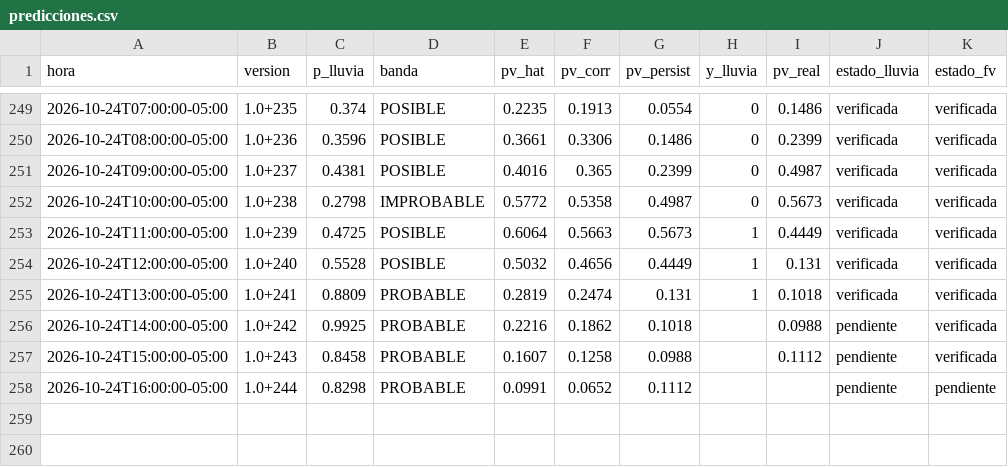
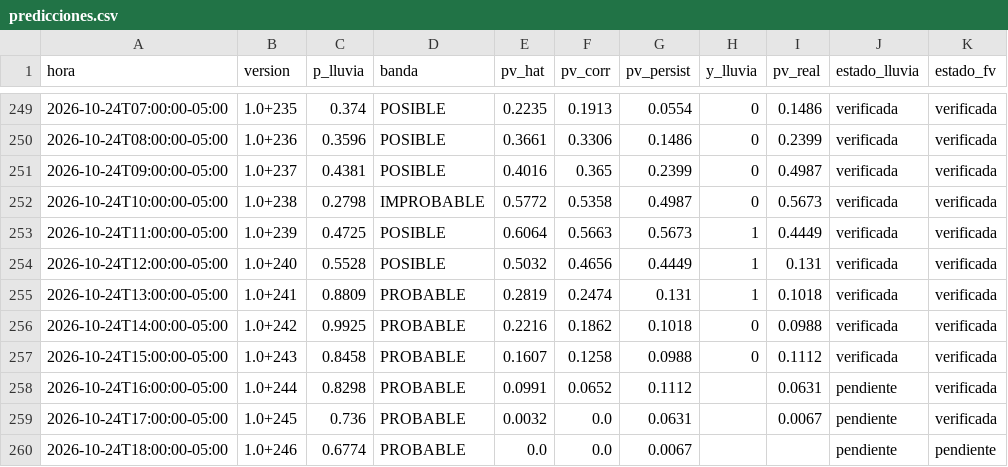
Before and after one commit to Andresp1412/estancioncita-aurea, a CSV file: data/predicciones.csv, drawn as a sheet; only a part is shown, gaps mark what is left out.

```diff
--- a/data/predicciones.csv
+++ b/data/predicciones.csv
@@ -255,4 +255,6 @@ hora,version,p_lluvia,banda,pv_hat,pv_corr,pv_persist,y_lluvia,pv_real,estado_ll
 2026-10-24T13:00:00-05:00,1.0+241,0.8809,PROBABLE,0.2819,0.2474,0.131,1,0.1018,verificada,verificada
-2026-10-24T14:00:00-05:00,1.0+242,0.9925,PROBABLE,0.2216,0.1862,0.1018,,0.0988,pendiente,verificada
-2026-10-24T15:00:00-05:00,1.0+243,0.8458,PROBABLE,0.1607,0.1258,0.0988,,0.1112,pendiente,verificada
-2026-10-24T16:00:00-05:00,1.0+244,0.8298,PROBABLE,0.0991,0.0652,0.1112,,,pendiente,pendiente
+2026-10-24T14:00:00-05:00,1.0+242,0.9925,PROBABLE,0.2216,0.1862,0.1018,0,0.0988,verificada,verificada
+2026-10-24T15:00:00-05:00,1.0+243,0.8458,PROBABLE,0.1607,0.1258,0.0988,0,0.1112,verificada,verificada
+2026-10-24T16:00:00-05:00,1.0+244,0.8298,PROBABLE,0.0991,0.0652,0.1112,,0.0631,pendiente,verificada
+2026-10-24T17:00:00-05:00,1.0+245,0.736,PROBABLE,0.0032,0.0,0.0631,,0.0067,pendiente,verificada
+2026-10-24T18:00:00-05:00,1.0+246,0.6774,PROBABLE,0.0,0.0,0.0067,,,pendiente,pendiente
```
Also changed, not shown: data/observaciones.csv, 4 other files.
